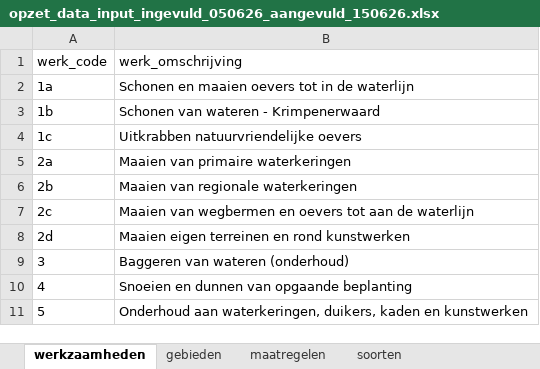
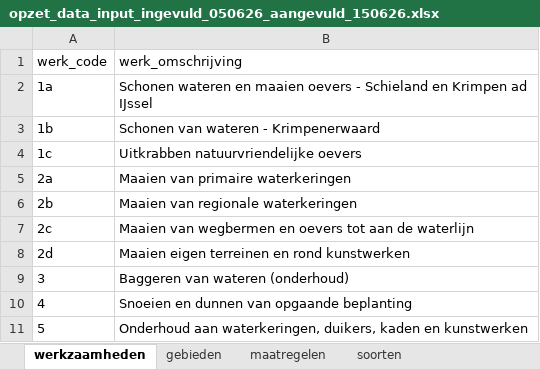
Before and after one commit to HHSK-wkl/ecologische_werkprotocollen, an Excel workbook: data/opzet_data_input_ingevuld_050626_aangevuld_150626.xlsx, sheet werkzaamheden, drawn as a sheet; values as stored, in another font and other column widths than the file's, no borders; the diff names each change by its address in the sheet, - before the commit and + after, or states it on an @@ line.

```diff
--- a/data/opzet_data_input_ingevuld_050626_aangevuld_150626.xlsx (sheet werkzaamheden)
+++ b/data/opzet_data_input_ingevuld_050626_aangevuld_150626.xlsx (sheet werkzaamheden)
-B2 (werk_omschrijving): Schonen en maaien oevers tot in de waterlijn
+B2 (werk_omschrijving): Schonen wateren en maaien oevers - Schieland en Krimpen ad IJssel
```
Also changed, not shown: sheet soortspecifieke_maatregelen, sheet maatregelen, sheet algemene_maatregelen, sheet gebied_soorten, sheet gebieden, sheet Vraagstukken, hidden cells, 1 other file.
